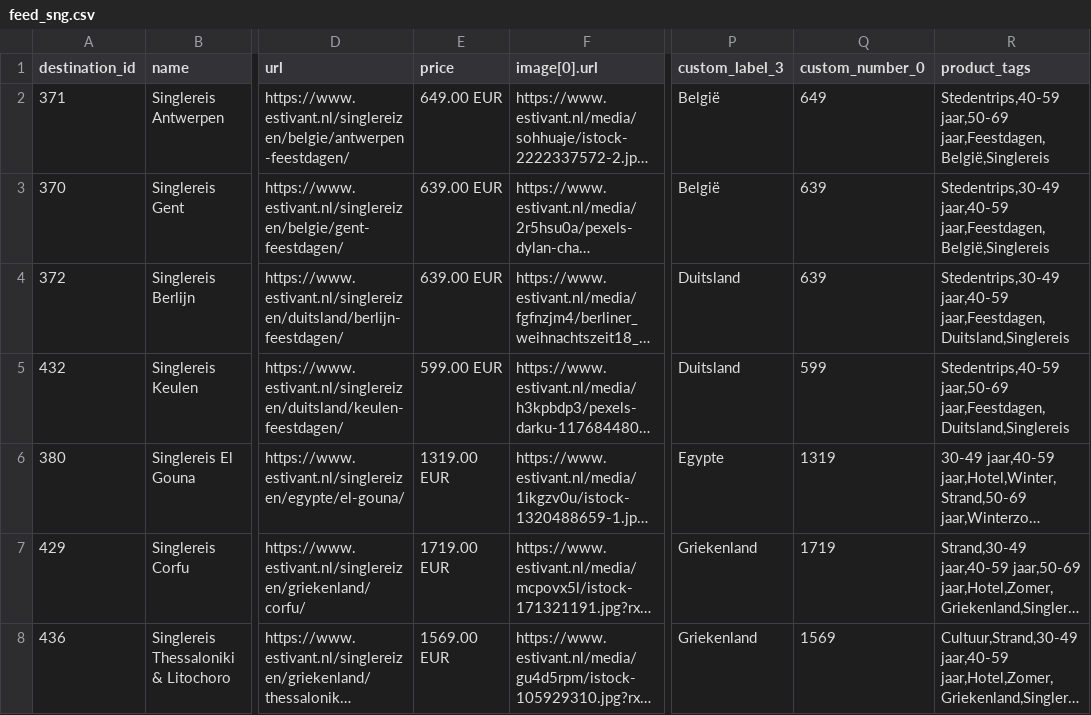
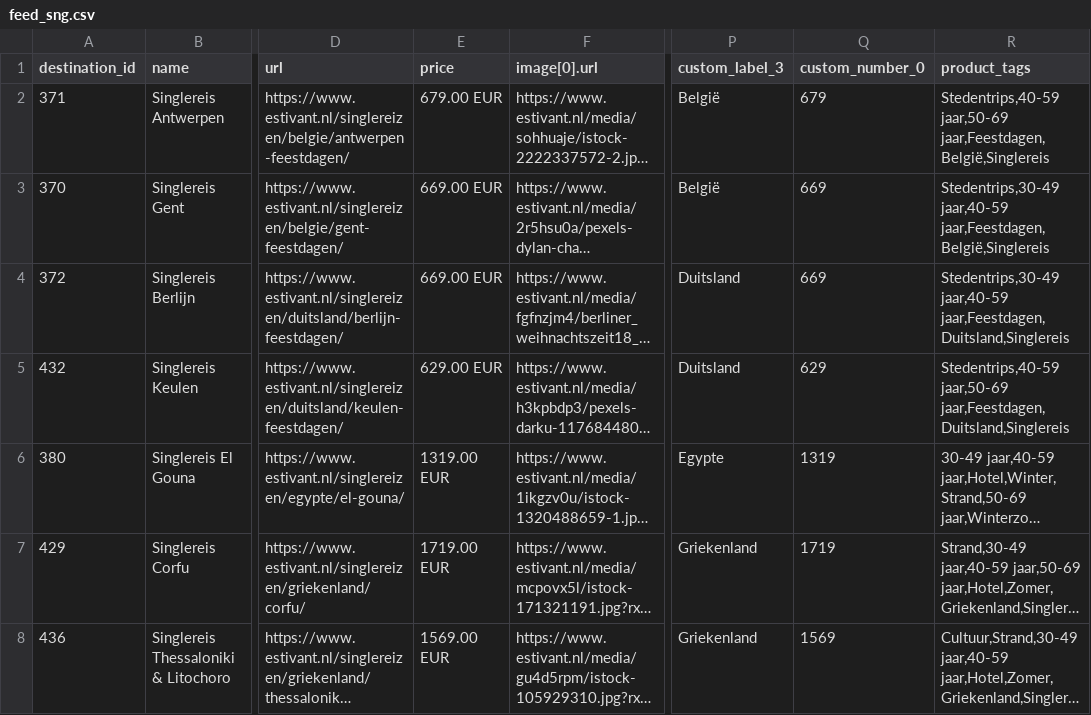
Before and after one commit to whaleads/estivant-dpa-feed, a CSV file: output/feed_sng.csv, drawn as a sheet; only a part is shown, gaps mark what is left out; long unchanged cells end in …; the diff covers the shown part only; the diff names each change by its address in the sheet, - before the commit and + after, or states it on an @@ line.

```diff
--- a/output/feed_sng.csv
+++ b/output/feed_sng.csv
-E2 (price): 649.00 EUR
+E2 (price): 679.00 EUR
-Q2 (custom_number_0): 649
+Q2 (custom_number_0): 679
-E3:E4 (price): 639.00 EUR
+E3:E4 (price): 669.00 EUR
-Q3:Q4 (custom_number_0): 639
+Q3:Q4 (custom_number_0): 669
-E5 (price): 599.00 EUR
+E5 (price): 629.00 EUR
-Q5 (custom_number_0): 599
+Q5 (custom_number_0): 629
```
Also changed, not shown: 3 edited cells elsewhere in this file, output/feed_eog.csv, output/feed_eog_products.csv, 6 other files.
